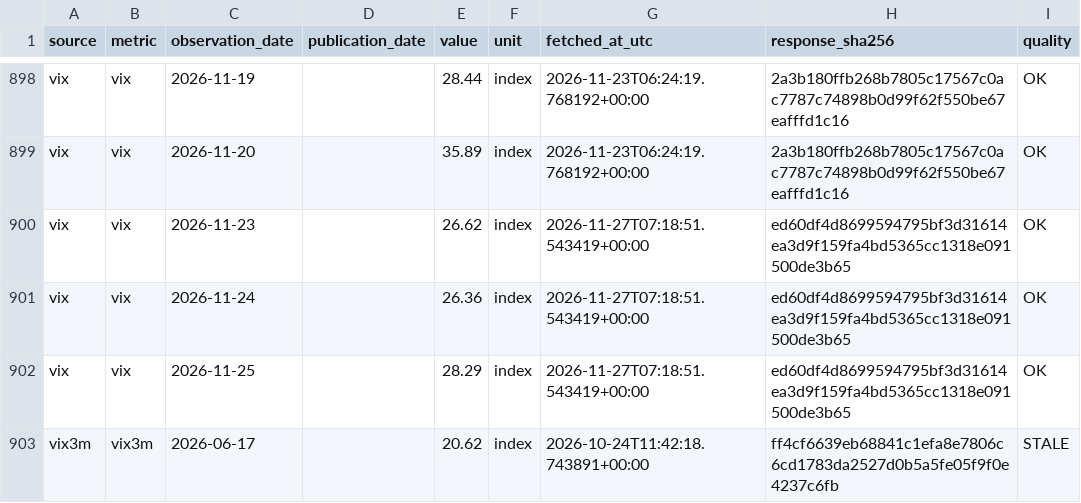
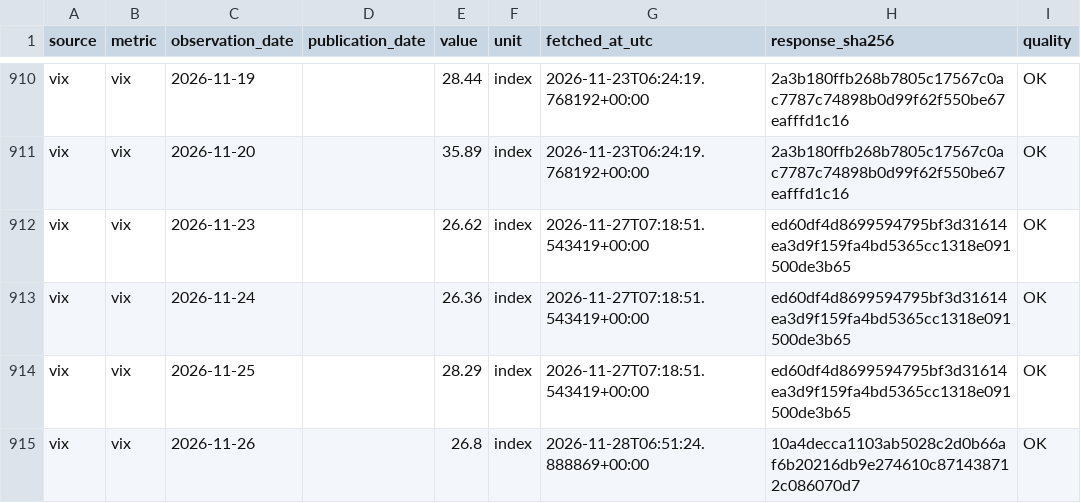
Before and after one commit to yydsdefi-cmyk/COMEX-Gold-Tracker, a CSV file: market_data/history.csv, drawn as a sheet; only a part is shown, gaps mark what is left out; the shorter side is filled out with more unchanged rows; the diff covers the shown part only; the diff names each change by its address in the sheet, - before the commit and + after, or states it on an @@ line.

```diff
--- a/market_data/history.csv
+++ b/market_data/history.csv
+row 915: vix | vix | 2026-11-26 |  | 26.8 | index | 2026-11-28T06:51:24.888869+00:00 | 10a4decca1103ab5028c2d0b66af6b20216db9e274610c871438712c086070d7 | OK
```
Also changed, not shown: 15 added rows elsewhere in this file, 14 other files.
